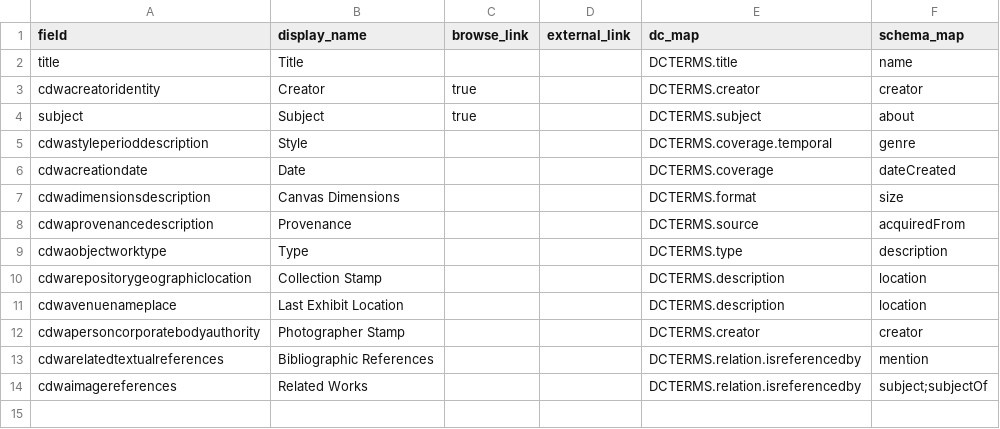
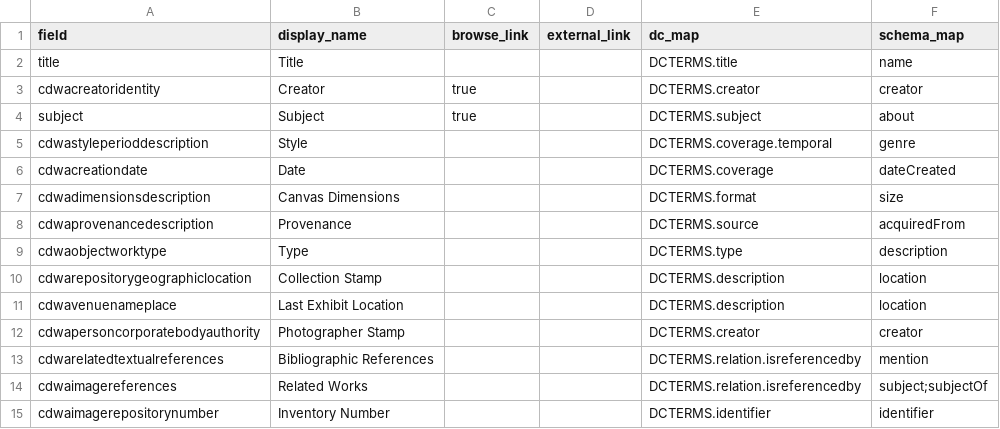
Before and after one commit to info663-fa23/team1, a CSV file: _data/config-metadata.csv, drawn as a sheet; the diff names each change by its address in the sheet, - before the commit and + after, or states it on an @@ line.

Commit message:
Update config-metadata.csv
add value field

```diff
--- a/_data/config-metadata.csv
+++ b/_data/config-metadata.csv
+row 15: cdwaimagerepositorynumber | Inventory Number |  |  | DCTERMS.identifier | identifier
```
